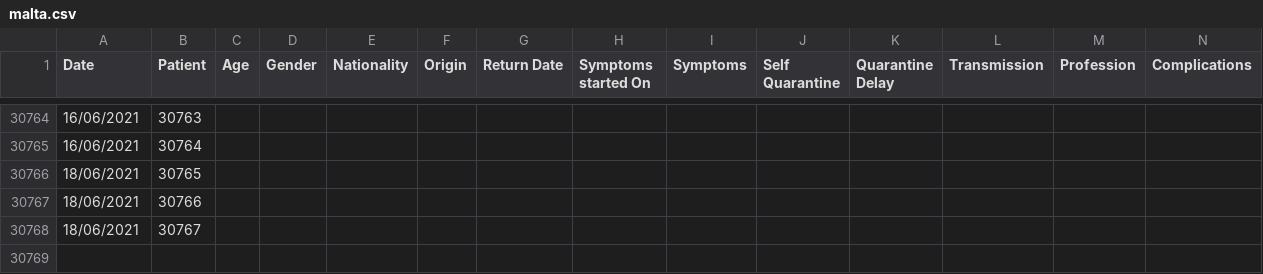
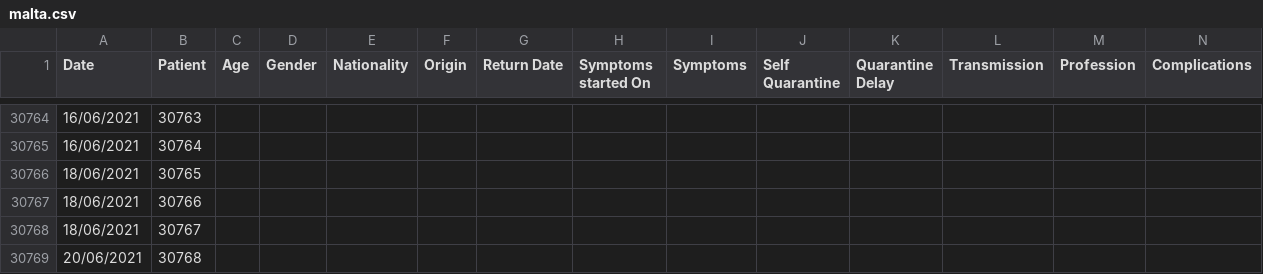
Before and after one commit to Lobeslab-Ltd/covid-19-MT, a CSV file: malta.csv, drawn as a sheet; only a part is shown, gaps mark what is left out; rows hold the shown columns only; the diff names each change by its address in the sheet, - before the commit and + after, or states it on an @@ line.

```diff
--- a/malta.csv
+++ b/malta.csv
+row 30769: 20/06/2021 | 30768
```
Also changed, not shown: malta_time_series.csv.
